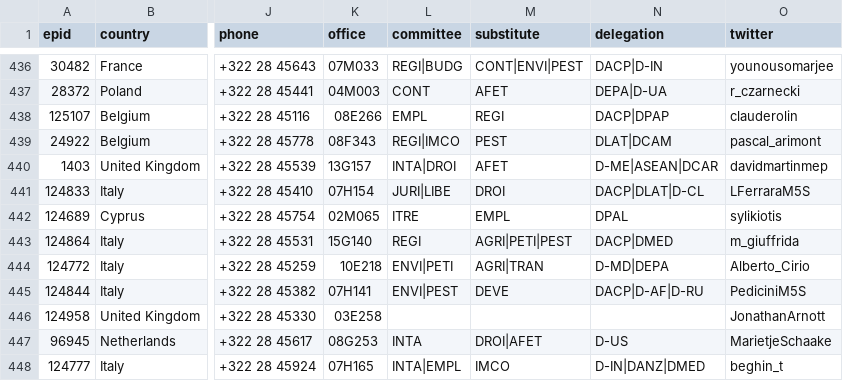
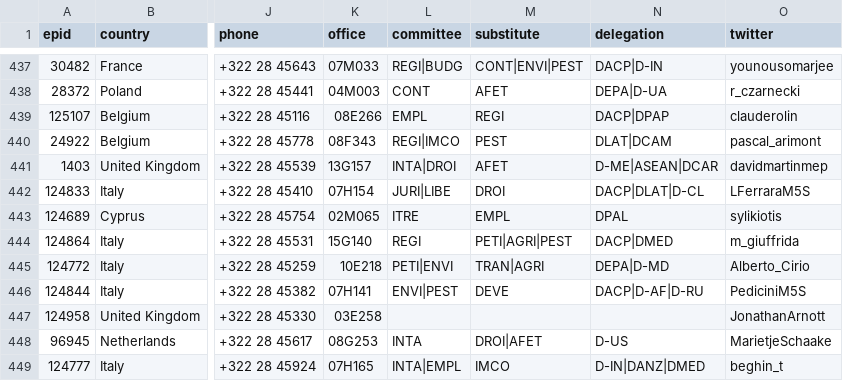
Before and after one commit to TechToThePeople/mep, a CSV file: data/meps.csv, drawn as a sheet; only a part is shown, gaps mark what is left out; addresses are those after the commit; the diff covers the shown part only; the diff names each change by its address in the sheet, - before the commit and + after, or states it on an @@ line.

```diff
--- a/data/meps.csv
+++ b/data/meps.csv
-M444 (substitute): AGRI|PETI|PEST
+M444 (substitute): PETI|AGRI|PEST
-L445 (committee): ENVI|PETI
+L445 (committee): PETI|ENVI
-M445 (substitute): AGRI|TRAN
+M445 (substitute): TRAN|AGRI
-N445 (delegation): D-MD|DEPA
+N445 (delegation): DEPA|D-MD
```
Also changed, not shown: 4 added rows, 2 removed rows, 4 moved rows and 44 edited cells elsewhere in this file, 3 other files.
